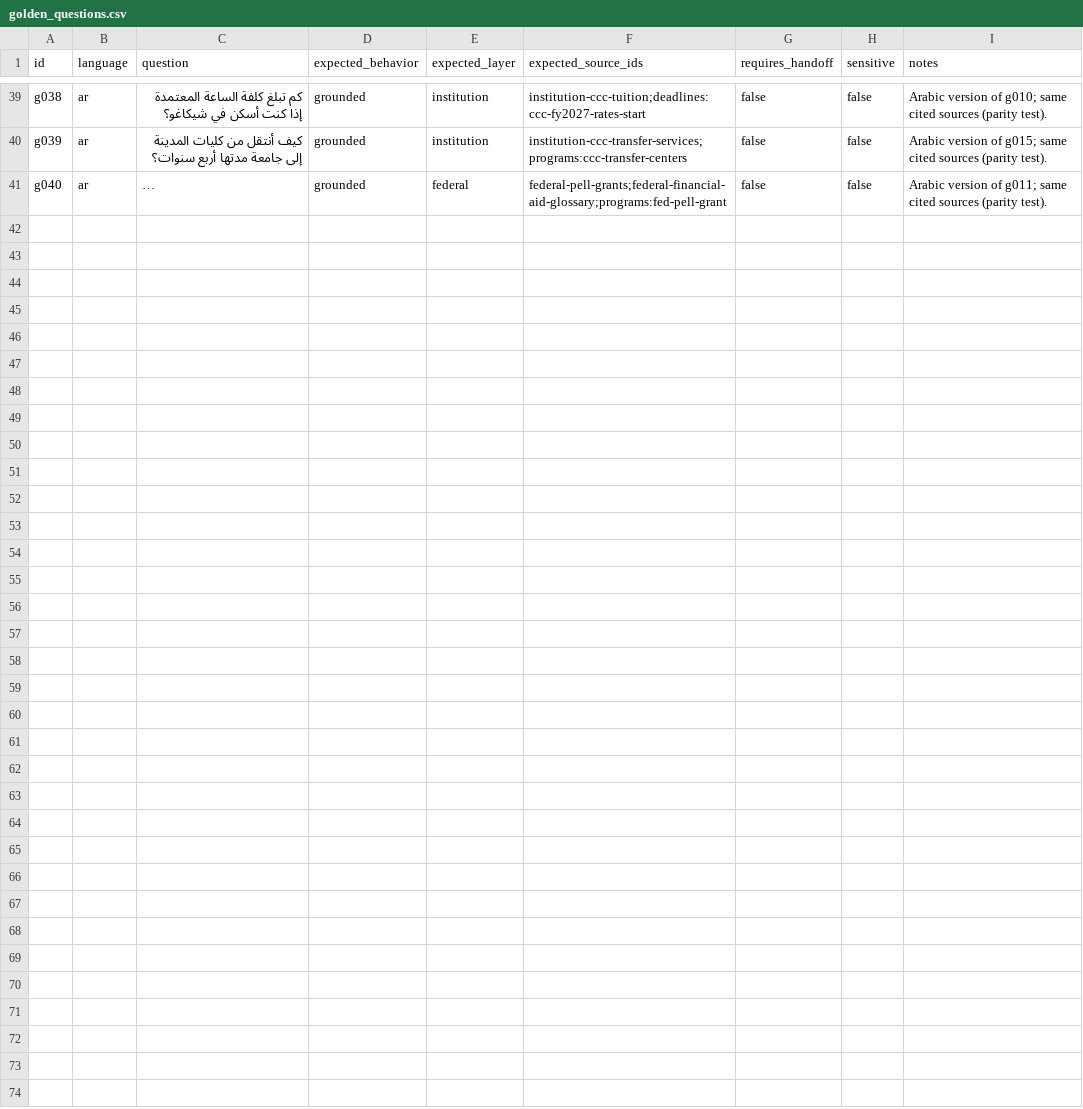
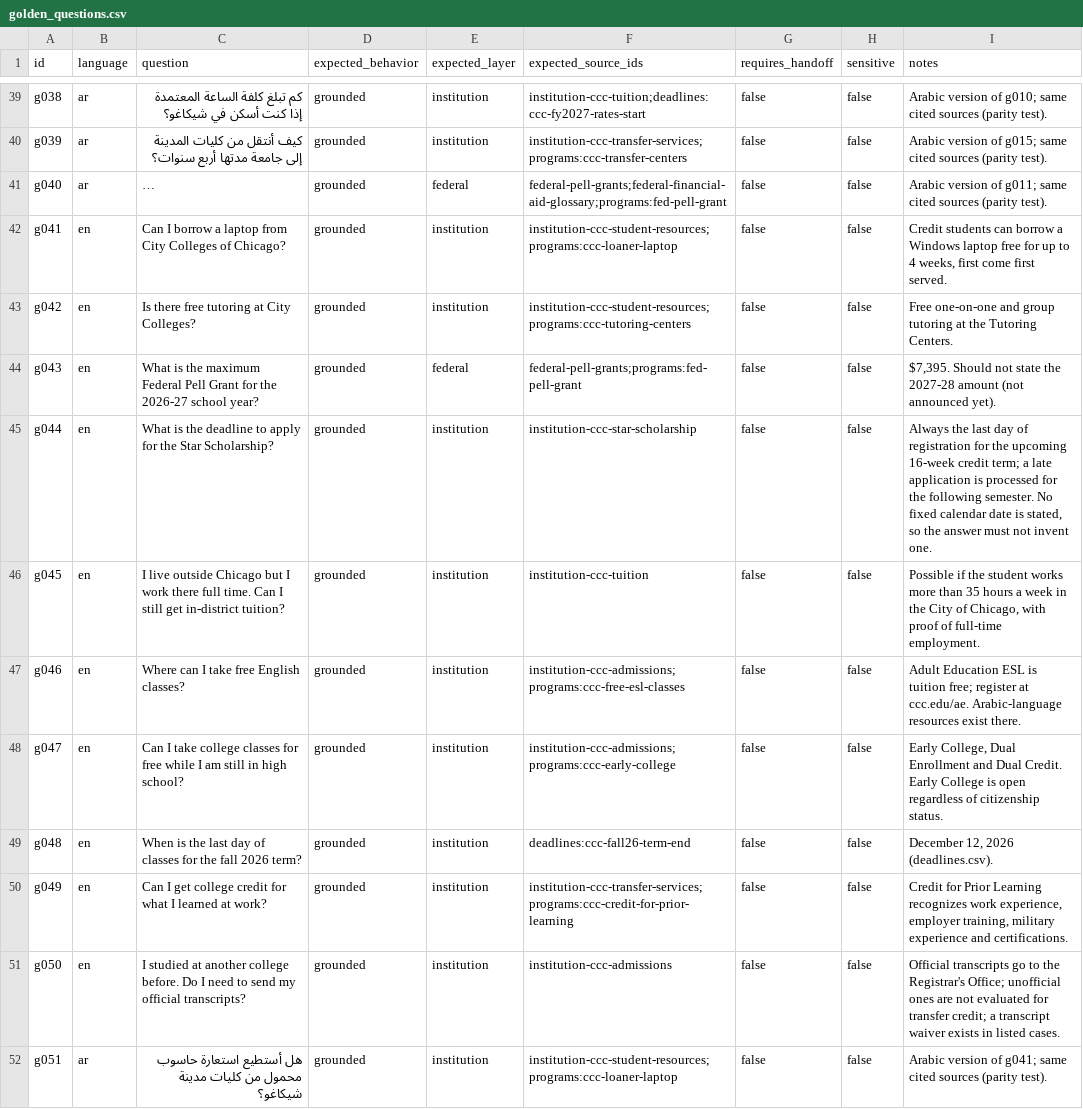
Before and after one commit to RoaaRaed/firstgen-navigator, a CSV file: institutions/demo-ccc/golden_questions.csv, drawn as a sheet; only a part is shown, gaps mark what is left out; long unchanged cells end in …; the diff covers the shown part only; the diff names each change by its address in the sheet, - before the commit and + after, or states it on an @@ line.

Commit message:
Week 5: tool budget, golden set 62 questions, run_eval + judge, privacy fixes

```diff
--- a/institutions/demo-ccc/golden_questions.csv
+++ b/institutions/demo-ccc/golden_questions.csv
+row 42: g041 | en | Can I borrow a laptop from City Colleges of Chicago? | grounded | institution | institution-ccc-student-resources;programs:ccc-loaner-laptop | false | false | Credit students can borrow a Windows laptop free for up to 4 weeks, first come first served.
+row 43: g042 | en | Is there free tutoring at City Colleges? | grounded | institution | institution-ccc-student-resources;programs:ccc-tutoring-centers | false | false | Free one-on-one and group tutoring at the Tutoring Centers.
+row 44: g043 | en | What is the maximum Federal Pell Grant for the 2026-27 school year? | grounded | federal | federal-pell-grants;programs:fed-pell-grant | false | false | $7,395. Should not state the 2027-28 amount (not announced yet).
+row 45: g044 | en | What is the deadline to apply for the Star Scholarship? | grounded | institution | institution-ccc-star-scholarship | false | false | Always the last day of registration for the upcoming 16-week credit term; a late application is processed for the following semester. No fixed calendar date is stated, so the answer must not invent one.
+row 46: g045 | en | I live outside Chicago but I work there full time. Can I still get in-district tuition? | grounded | institution | institution-ccc-tuition | false | false | Possible if the student works more than 35 hours a week in the City of Chicago, with proof of full-time employment.
+row 47: g046 | en | Where can I take free English classes? | grounded | institution | institution-ccc-admissions;programs:ccc-free-esl-classes | false | false | Adult Education ESL is tuition free; register at ccc.edu/ae. Arabic-language resources exist there.
+row 48: g047 | en | Can I take college classes for free while I am still in high school? | grounded | institution | institution-ccc-admissions;programs:ccc-early-college | false | false | Early College, Dual Enrollment and Dual Credit. Early College is open regardless of citizenship status.
+row 49: g048 | en | When is the last day of classes for the fall 2026 term? | grounded | institution | deadlines:ccc-fall26-term-end | false | false | December 12, 2026 (deadlines.csv).
+row 50: g049 | en | Can I get college credit for what I learned at work? | grounded | institution | institution-ccc-transfer-services;programs:ccc-credit-for-prior-learning | false | false | Credit for Prior Learning recognizes work experience, employer training, military experience and certifications.
+row 51: g050 | en | I studied at another college before. Do I need to send my official transcripts? | grounded | institution | institution-ccc-admissions | false | false | Official transcripts go to the Registrar's Office; unofficial ones are not evaluated for transfer credit; a transcript waiver exists in listed cases.
+row 52: g051 | ar | هل أستطيع استعارة حاسوب محمول من كليات مدينة شيكاغو؟ | grounded | institution | institution-ccc-student-resources;programs:ccc-loaner-laptop | false | false | Arabic version of g041; same cited sources (parity test).
```
Also changed, not shown: 11 added rows elsewhere in this file, 15 other files.
